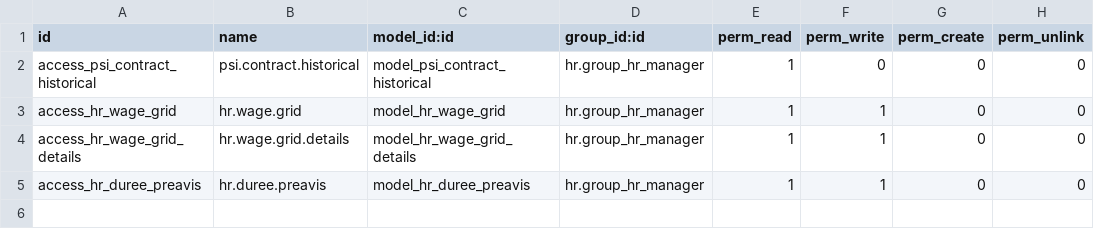
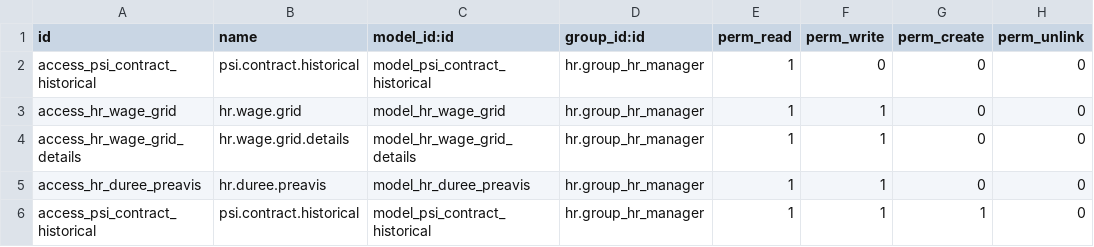
Before and after one commit to tate11/odoo_psi, a CSV file: custom_modules/hr_contract_psi/security/ir.model.access.csv, drawn as a sheet; the diff names each change by its address in the sheet, - before the commit and + after, or states it on an @@ line.

```diff
--- a/custom_modules/hr_contract_psi/security/ir.model.access.csv
+++ b/custom_modules/hr_contract_psi/security/ir.model.access.csv
+row 6: access_psi_contract_historical | psi.contract.historical | model_psi_contract_historical | hr.group_hr_manager | 1 | 1 | 1 | 0
```
Also changed, not shown: 2 other files.
